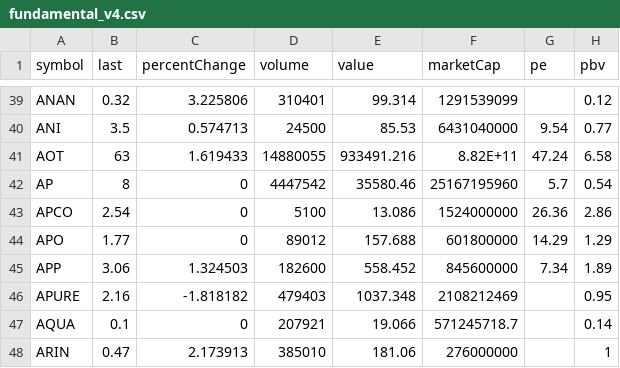
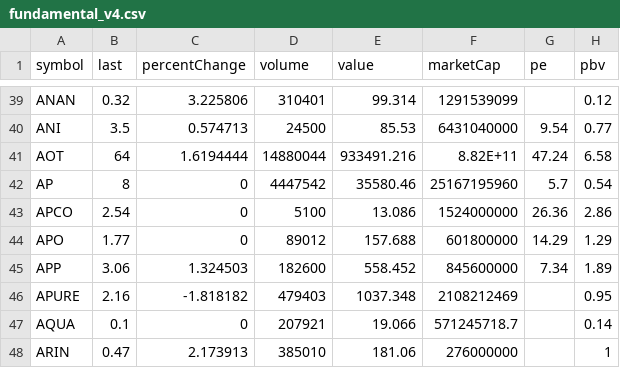
Before and after one commit to Somyotthanimwas/FundamentalWeb, a CSV file: data/fundamental_v4.csv, drawn as a sheet; only a part is shown, gaps mark what is left out; the diff names each change by its address in the sheet, - before the commit and + after, or states it on an @@ line.

Commit message:
Auto sync V4 fundamental CSV

```diff
--- a/data/fundamental_v4.csv
+++ b/data/fundamental_v4.csv
-B41 (last): 63
+B41 (last): 64
-C41 (percentChange): 1.619433
+C41 (percentChange): 1.6194444
-D41 (volume): 14880055
+D41 (volume): 14880044
```
